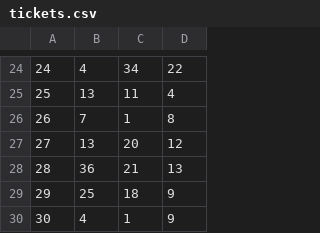
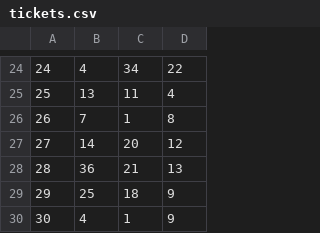
Before and after one commit to paqaos/msc-ticket-to-ride-nn-ai, a CSV file: src/data/usa/tickets.csv, drawn as a sheet; only a part is shown, gaps mark what is left out.

```diff
--- a/src/data/usa/tickets.csv
+++ b/src/data/usa/tickets.csv
@@ -26,3 +26,3 @@
 26;7;1;8
-27;13;20;12
+27;14;20;12
 28;36;21;13
```
Also changed, not shown: src/data/usa/cities.csv, src/data/usa/connections.csv, 7 other files.
